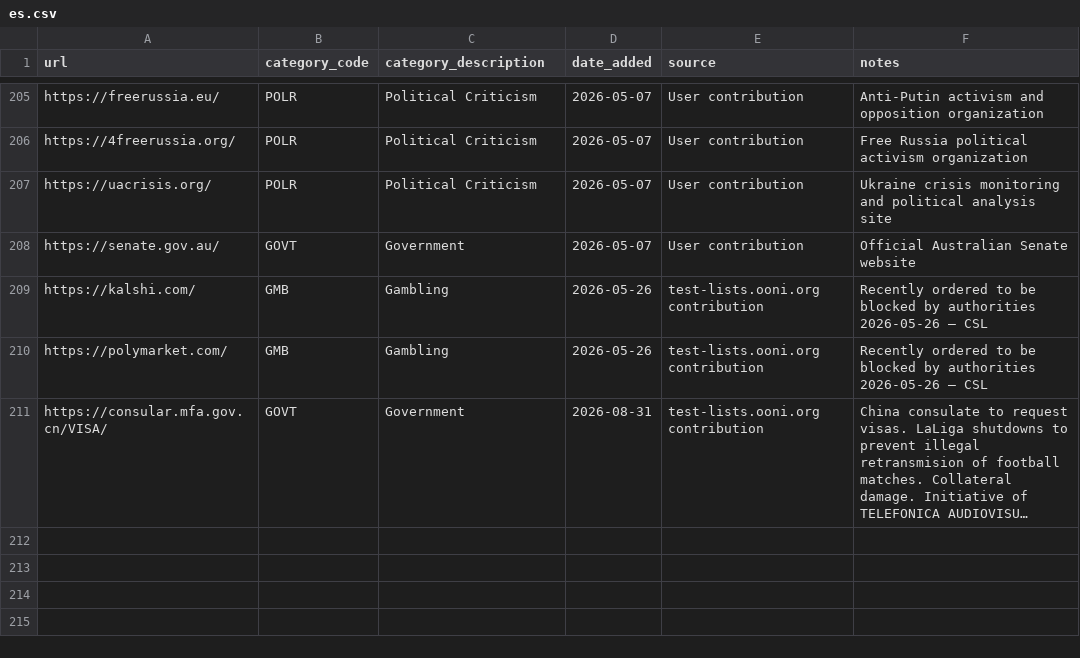
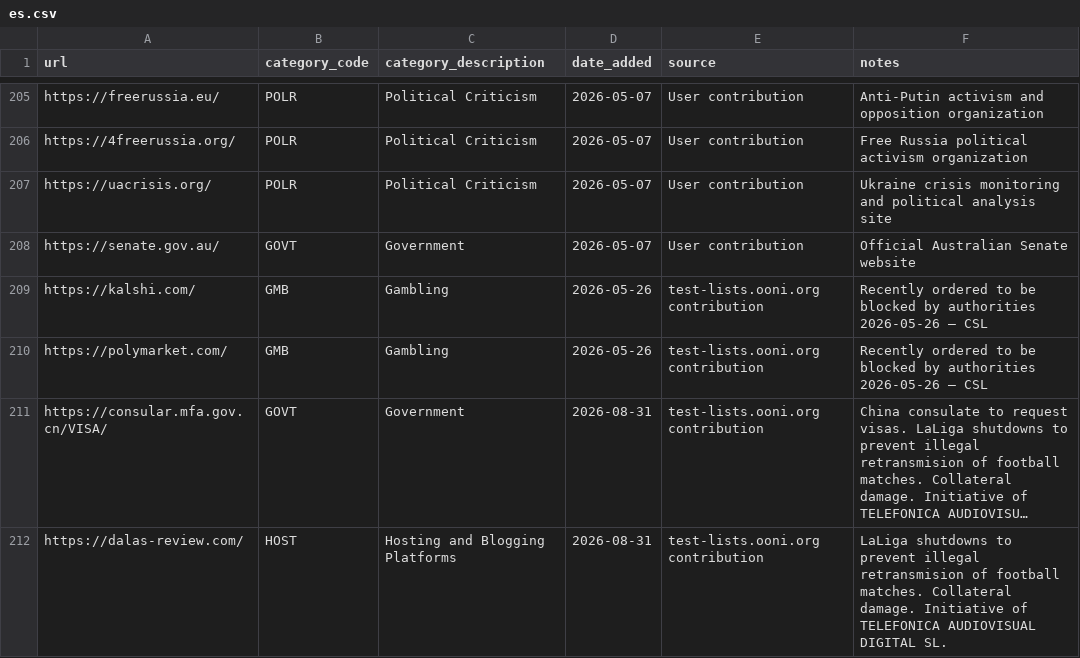
Before and after one commit to ooni/test-lists, a CSV file: lists/es.csv, drawn as a sheet; only a part is shown, gaps mark what is left out; long unchanged cells end in …; the diff names each change by its address in the sheet, - before the commit and + after, or states it on an @@ line.

Commit message:
Added https://dalas-review.com/ to ES.csv

```diff
--- a/lists/es.csv
+++ b/lists/es.csv
+row 212: https://dalas-review.com/ | HOST | Hosting and Blogging Platforms | 2026-08-31 | test-lists.ooni.org contribution | LaLiga shutdowns to prevent illegal retransmision of football matches. Collateral damage. Initiative of TELEFONICA AUDIOVISUAL DIGITAL SL.
```
